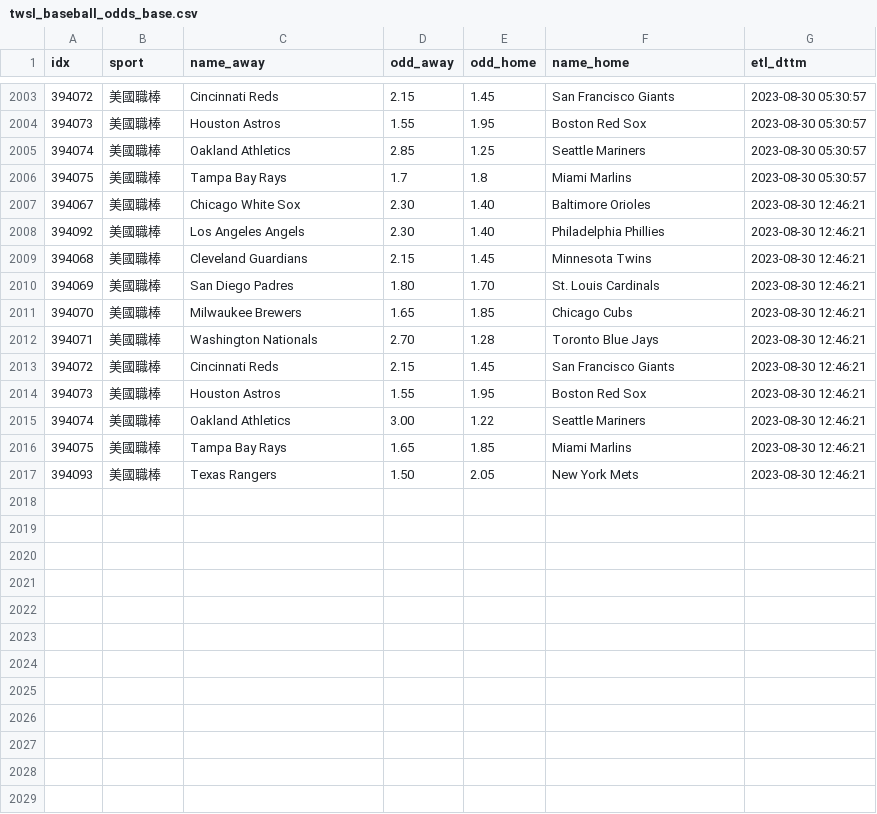
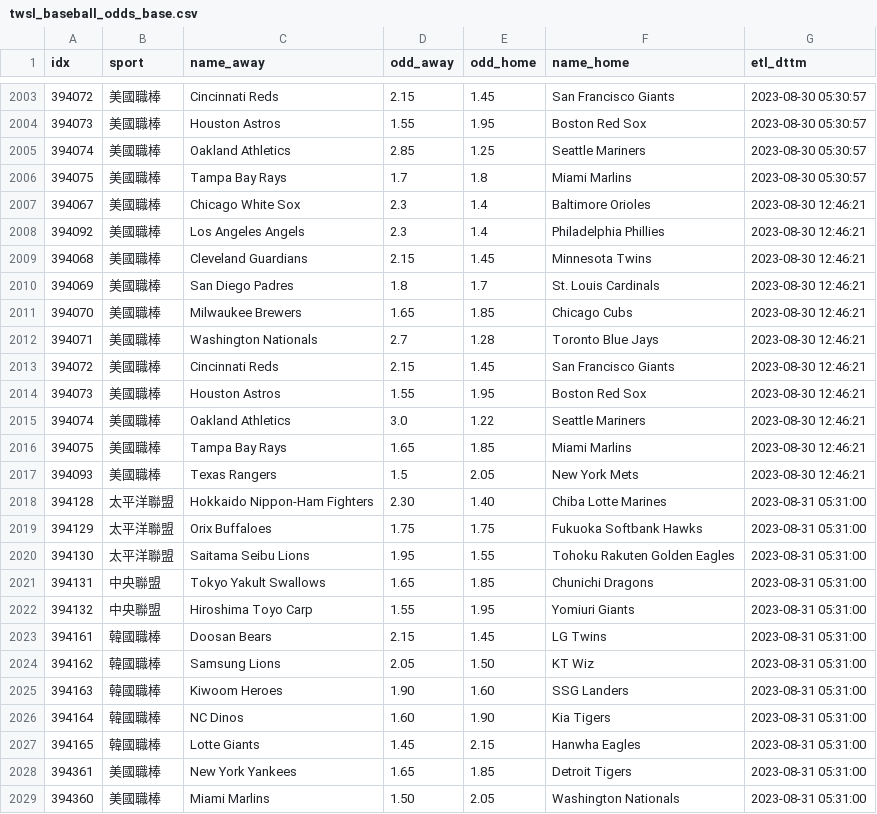
Before and after one commit to achilles0926/tw_sport_lottery, a CSV file: twsl_baseball_odds_base.csv, drawn as a sheet; only a part is shown, gaps mark what is left out.

```diff
--- a/twsl_baseball_odds_base.csv
+++ b/twsl_baseball_odds_base.csv
@@ -2006,12 +2006,24 @@
 394075,美國職棒,Tampa Bay Rays,1.7,1.8,Miami Marlins,2023-08-30 05:30:57
-394067,美國職棒,Chicago White Sox,2.30,1.40,Baltimore Orioles,2023-08-30 12:46:21
-394092,美國職棒,Los Angeles Angels,2.30,1.40,Philadelphia Phillies,2023-08-30 12:46:21
+394067,美國職棒,Chicago White Sox,2.3,1.4,Baltimore Orioles,2023-08-30 12:46:21
+394092,美國職棒,Los Angeles Angels,2.3,1.4,Philadelphia Phillies,2023-08-30 12:46:21
 394068,美國職棒,Cleveland Guardians,2.15,1.45,Minnesota Twins,2023-08-30 12:46:21
-394069,美國職棒,San Diego Padres,1.80,1.70,St. Louis Cardinals,2023-08-30 12:46:21
+394069,美國職棒,San Diego Padres,1.8,1.7,St. Louis Cardinals,2023-08-30 12:46:21
 394070,美國職棒,Milwaukee Brewers,1.65,1.85,Chicago Cubs,2023-08-30 12:46:21
-394071,美國職棒,Washington Nationals,2.70,1.28,Toronto Blue Jays,2023-08-30 12:46:21
+394071,美國職棒,Washington Nationals,2.7,1.28,Toronto Blue Jays,2023-08-30 12:46:21
 394072,美國職棒,Cincinnati Reds,2.15,1.45,San Francisco Giants,2023-08-30 12:46:21
 394073,美國職棒,Houston Astros,1.55,1.95,Boston Red Sox,2023-08-30 12:46:21
-394074,美國職棒,Oakland Athletics,3.00,1.22,Seattle Mariners,2023-08-30 12:46:21
+394074,美國職棒,Oakland Athletics,3.0,1.22,Seattle Mariners,2023-08-30 12:46:21
 394075,美國職棒,Tampa Bay Rays,1.65,1.85,Miami Marlins,2023-08-30 12:46:21
-394093,美國職棒,Texas Rangers,1.50,2.05,New York Mets,2023-08-30 12:46:21
+394093,美國職棒,Texas Rangers,1.5,2.05,New York Mets,2023-08-30 12:46:21
+394128,太平洋聯盟,Hokkaido Nippon-Ham Fighters,2.30,1.40,Chiba Lotte Marines,2023-08-31 05:31:00
+394129,太平洋聯盟,Orix Buffaloes,1.75,1.75,Fukuoka Softbank Hawks,2023-08-31 05:31:00
+394130,太平洋聯盟,Saitama Seibu Lions,1.95,1.55,Tohoku Rakuten Golden Eagles,2023-08-31 05:31:00
+394131,中央聯盟,Tokyo Yakult Swallows,1.65,1.85,Chunichi Dragons,2023-08-31 05:31:00
+394132,中央聯盟,Hiroshima Toyo Carp,1.55,1.95,Yomiuri Giants,2023-08-31 05:31:00
+394161,韓國職棒,Doosan Bears,2.15,1.45,LG Twins,2023-08-31 05:31:00
+394162,韓國職棒,Samsung Lions,2.05,1.50,KT Wiz,2023-08-31 05:31:00
+394163,韓國職棒,Kiwoom Heroes,1.90,1.60,SSG Landers,2023-08-31 05:31:00
+394164,韓國職棒,NC Dinos,1.60,1.90,Kia Tigers,2023-08-31 05:31:00
+394165,韓國職棒,Lotte Giants,1.45,2.15,Hanwha Eagles,2023-08-31 05:31:00
+394361,美國職棒,New York Yankees,1.65,1.85,Detroit Tigers,2023-08-31 05:31:00
+394360,美國職棒,Miami Marlins,1.50,2.05,Washington Nationals,2023-08-31 05:31:00
```
Also changed, not shown: twsl_baseball_odds_backup.csv, twsl_baseball_odds_new.csv.
